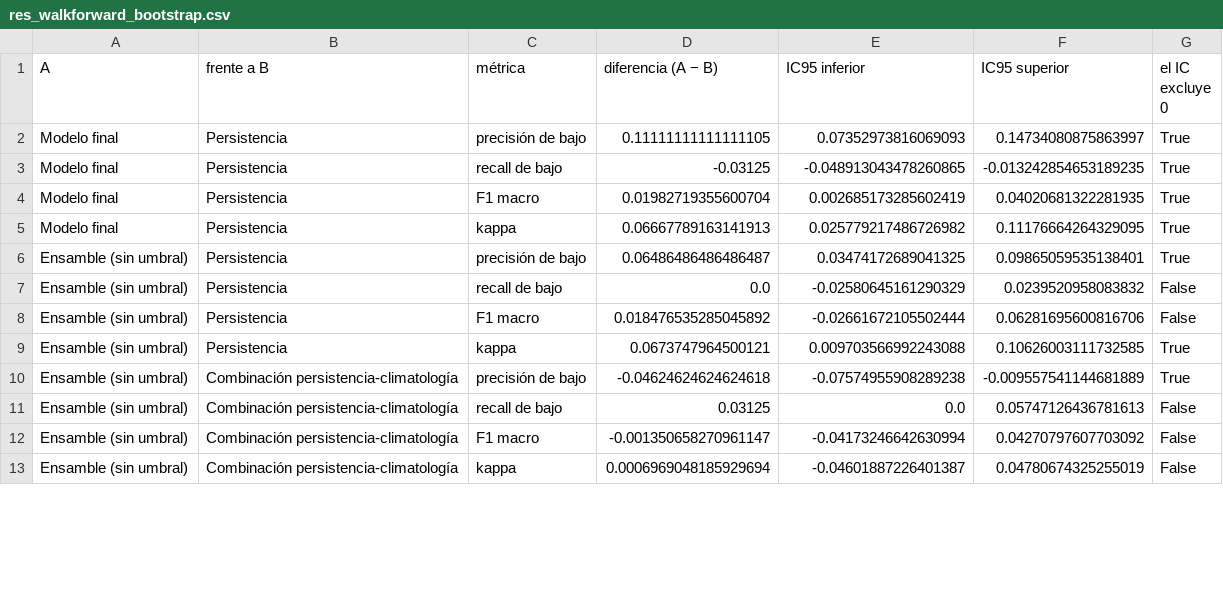
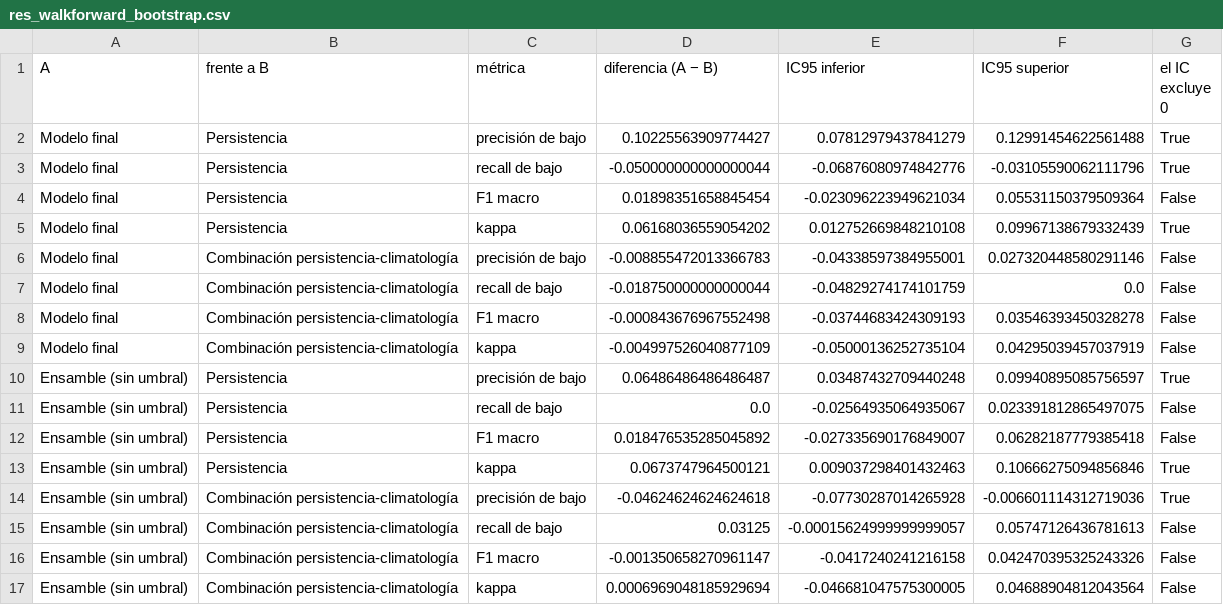
Before and after one commit to JMIGUEL-C/O-M_Forescasting, a CSV file: figuras/res_walkforward_bootstrap.csv, drawn as a sheet; only a part is shown; the diff covers the shown part only.

```diff
--- a/figuras/res_walkforward_bootstrap.csv
+++ b/figuras/res_walkforward_bootstrap.csv
@@ -1,13 +1,17 @@
 A,frente a B,métrica,diferencia (A − B),IC95 inferior,IC95 superior,el IC excluye 0
-Modelo final,Persistencia,precisión de bajo,0.11111111111111105,0.07352973816069093,0.14734080875863997,True
-Modelo final,Persistencia,recall de bajo,-0.03125,-0.048913043478260865,-0.013242854653189235,True
-Modelo final,Persistencia,F1 macro,0.01982719355600704,0.002685173285602419,0.04020681322281935,True
-Modelo final,Persistencia,kappa,0.06667789163141913,0.025779217486726982,0.11176664264329095,True
-Ensamble (sin umbral),Persistencia,precisión de bajo,0.06486486486486487,0.03474172689041325,0.09865059535138401,True
-Ensamble (sin umbral),Persistencia,recall de bajo,0.0,-0.02580645161290329,0.0239520958083832,False
-Ensamble (sin umbral),Persistencia,F1 macro,0.018476535285045892,-0.02661672105502444,0.06281695600816706,False
-Ensamble (sin umbral),Persistencia,kappa,0.0673747964500121,0.009703566992243088,0.10626003111732585,True
-Ensamble (sin umbral),Combinación persistencia-climatología,precisión de bajo,-0.04624624624624618,-0.07574955908289238,-0.009557541144681889,True
-Ensamble (sin umbral),Combinación persistencia-climatología,recall de bajo,0.03125,0.0,0.05747126436781613,False
-Ensamble (sin umbral),Combinación persistencia-climatología,F1 macro,-0.001350658270961147,-0.04173246642630994,0.04270797607703092,False
-Ensamble (sin umbral),Combinación persistencia-climatología,kappa,0.0006969048185929694,-0.04601887226401387,0.04780674325255019,False
+Modelo final,Persistencia,precisión de bajo,0.10225563909774427,0.07812979437841279,0.12991454622561488,True
+Modelo final,Persistencia,recall de bajo,-0.050000000000000044,-0.06876080974842776,-0.03105590062111796,True
+Modelo final,Persistencia,F1 macro,0.01898351658845454,-0.023096223949621034,0.05531150379509364,False
+Modelo final,Persistencia,kappa,0.06168036559054202,0.012752669848210108,0.09967138679332439,True
+Modelo final,Combinación persistencia-climatología,precisión de bajo,-0.008855472013366783,-0.04338597384955001,0.027320448580291146,False
+Modelo final,Combinación persistencia-climatología,recall de bajo,-0.018750000000000044,-0.04829274174101759,0.0,False
+Modelo final,Combinación persistencia-climatología,F1 macro,-0.000843676967552498,-0.03744683424309193,0.03546393450328278,False
+Modelo final,Combinación persistencia-climatología,kappa,-0.004997526040877109,-0.05000136252735104,0.04295039457037919,False
+Ensamble (sin umbral),Persistencia,precisión de bajo,0.06486486486486487,0.03487432709440248,0.09940895085756597,True
+Ensamble (sin umbral),Persistencia,recall de bajo,0.0,-0.02564935064935067,0.023391812865497075,False
+Ensamble (sin umbral),Persistencia,F1 macro,0.018476535285045892,-0.027335690176849007,0.06282187779385418,False
+Ensamble (sin umbral),Persistencia,kappa,0.0673747964500121,0.009037298401432463,0.10666275094856846,True
+Ensamble (sin umbral),Combinación persistencia-climatología,precisión de bajo,-0.04624624624624618,-0.07730287014265928,-0.006601114312719036,True
+Ensamble (sin umbral),Combinación persistencia-climatología,recall de bajo,0.03125,-0.00015624999999999057,0.05747126436781613,False
+Ensamble (sin umbral),Combinación persistencia-climatología,F1 macro,-0.001350658270961147,-0.0417240241216158,0.042470395325243326,False
+Ensamble (sin umbral),Combinación persistencia-climatología,kappa,0.0006969048185929694,-0.046681047575300005,0.04688904812043564,False
```
Also changed, not shown: 8 removed rows and 15 edited cells elsewhere in this file, figuras/res_costo_bajo.csv, figuras/res_decisiones.csv, 28 other files.
